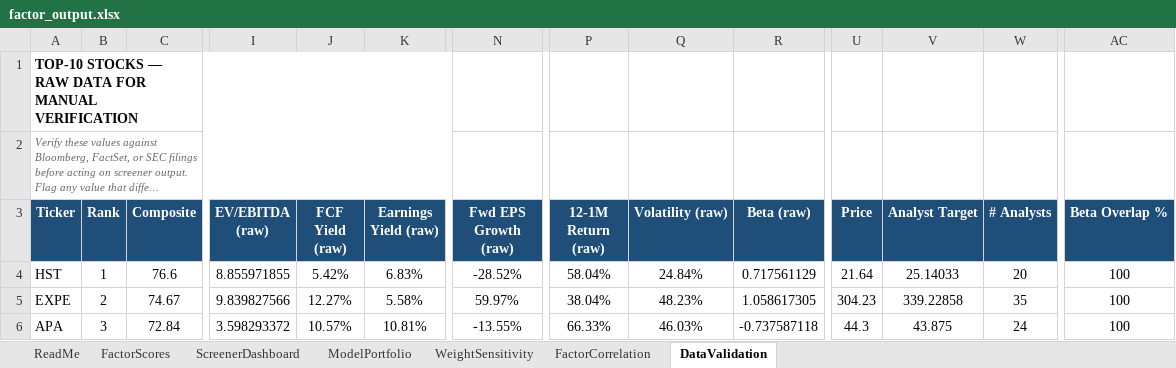
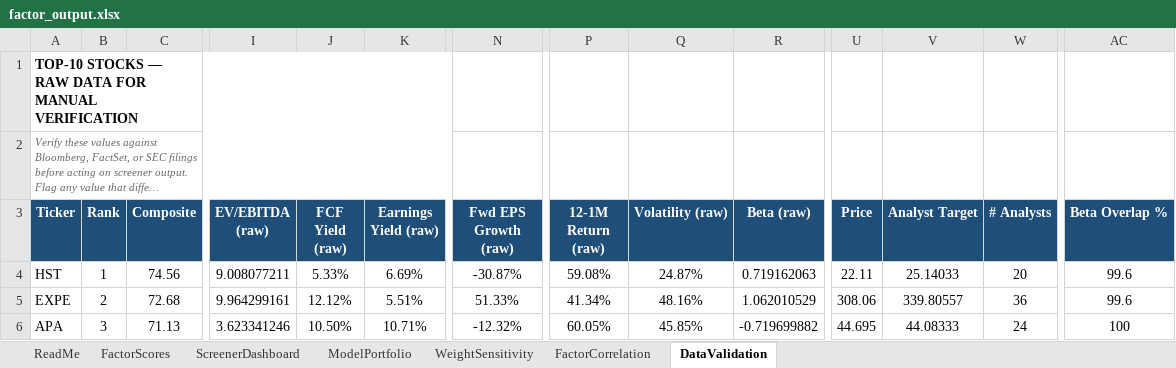
Before and after one commit to CalebSmit/screener-dashboard, an Excel workbook: factor_output.xlsx, sheet DataValidation, drawn as a sheet; only a part is shown, gaps mark what is left out; long unchanged cells end in …; values as stored, in another font and other column widths than the file's, no borders; the diff covers the shown part only; the diff names each change by its address in the sheet, - before the commit and + after, or states it on an @@ line.

Commit message:
data: screener run 2026-09-03 - 502 scored, top: HST EXPE APA CF VLO

```diff
--- a/factor_output.xlsx (sheet DataValidation)
+++ b/factor_output.xlsx (sheet DataValidation)
-C4 (Composite): 76.6
+C4 (Composite): 74.56
-I4 (EV/EBITDA (raw)): 8.855971855
+I4 (EV/EBITDA (raw)): 9.008077211
-J4 (FCF Yield (raw)): 5.42%
+J4 (FCF Yield (raw)): 5.33%
-K4 (Earnings Yield (raw)): 6.83%
+K4 (Earnings Yield (raw)): 6.69%
-N4 (Fwd EPS Growth (raw)): -28.52%
+N4 (Fwd EPS Growth (raw)): -30.87%
-P4 (12-1M Return (raw)): 58.04%
+P4 (12-1M Return (raw)): 59.08%
-Q4 (Volatility (raw)): 24.84%
+Q4 (Volatility (raw)): 24.87%
-R4 (Beta (raw)): 0.717561129
+R4 (Beta (raw)): 0.719162063
-U4 (Price): 21.64
+U4 (Price): 22.11
-AC4:AC5 (Beta Overlap %): 100
+AC4:AC5 (Beta Overlap %): 99.6
-C5 (Composite): 74.67
+C5 (Composite): 72.68
-I5 (EV/EBITDA (raw)): 9.839827566
+I5 (EV/EBITDA (raw)): 9.964299161
-J5 (FCF Yield (raw)): 12.27%
+J5 (FCF Yield (raw)): 12.12%
-K5 (Earnings Yield (raw)): 5.58%
+K5 (Earnings Yield (raw)): 5.51%
-N5 (Fwd EPS Growth (raw)): 59.97%
+N5 (Fwd EPS Growth (raw)): 51.33%
-P5 (12-1M Return (raw)): 38.04%
+P5 (12-1M Return (raw)): 41.34%
-Q5 (Volatility (raw)): 48.23%
+Q5 (Volatility (raw)): 48.16%
-R5 (Beta (raw)): 1.058617305
+R5 (Beta (raw)): 1.062010529
-U5 (Price): 304.23
+U5 (Price): 308.06
-V5 (Analyst Target): 339.22858
+V5 (Analyst Target): 339.80557
-W5 (# Analysts): 35
+W5 (# Analysts): 36
-C6 (Composite): 72.84
+C6 (Composite): 71.13
-I6 (EV/EBITDA (raw)): 3.598293372
+I6 (EV/EBITDA (raw)): 3.623341246
-J6 (FCF Yield (raw)): 10.57%
+J6 (FCF Yield (raw)): 10.50%
-K6 (Earnings Yield (raw)): 10.81%
+K6 (Earnings Yield (raw)): 10.71%
-N6 (Fwd EPS Growth (raw)): -13.55%
+N6 (Fwd EPS Growth (raw)): -12.32%
-P6 (12-1M Return (raw)): 66.33%
+P6 (12-1M Return (raw)): 60.05%
-Q6 (Volatility (raw)): 46.03%
+Q6 (Volatility (raw)): 45.85%
-R6 (Beta (raw)): -0.737587118
+R6 (Beta (raw)): -0.719699882
-U6 (Price): 44.3
+U6 (Price): 44.695
-V6 (Analyst Target): 43.875
+V6 (Analyst Target): 44.08333
```
Also changed, not shown: 5 added rows, 5 removed rows and 56 edited cells elsewhere in this sheet, sheet FactorScores, sheet FactorCorrelation, sheet ScreenerDashboard, sheet ModelPortfolio, sheet WeightSensitivity, 11 other files.
